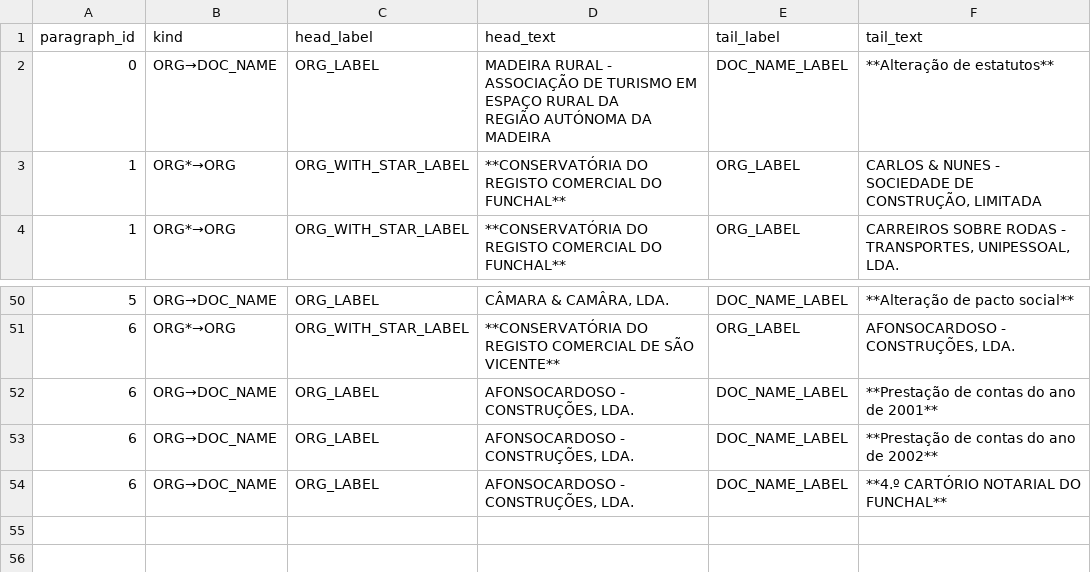
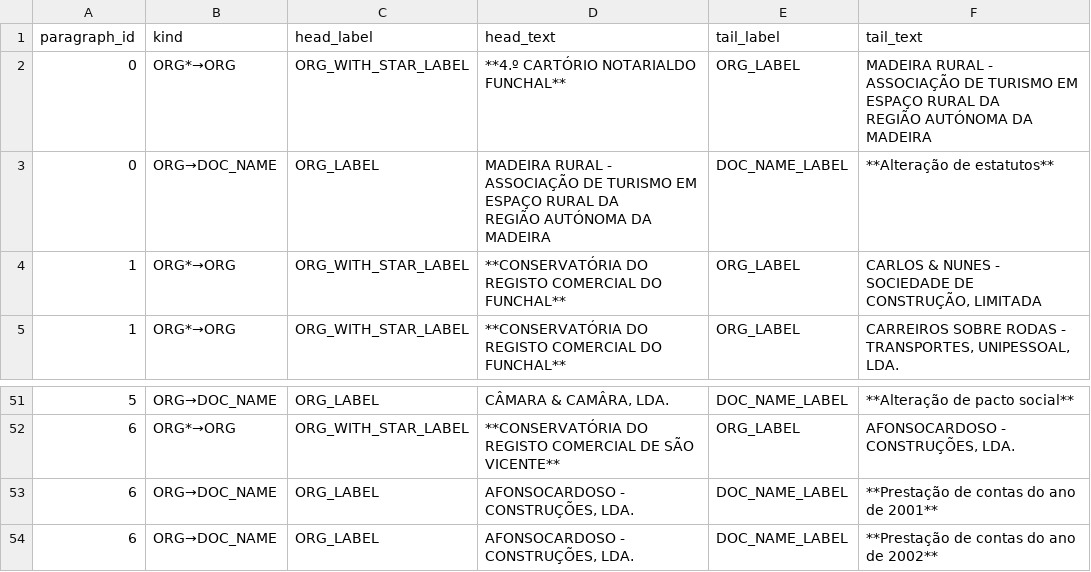
Before and after one commit to nuno887/code, a CSV file: relatons.csv, drawn as a sheet; only a part is shown, gaps mark what is left out; removed rows and columns are numbered as before the commit, all else as after; ↵ is a line break in a cell; the diff names each change by its address in the sheet, - before the commit and + after, or states it on an @@ line.

```diff
--- a/relatons.csv
+++ b/relatons.csv
+row 2: 0 | ORG*→ORG | ORG_WITH_STAR_LABEL | **4.º CARTÓRIO NOTARIALDO FUNCHAL** | ORG_LABEL | MADEIRA RURAL - ASSOCIAÇÃO DE TURISMO EM ESPAÇO RURAL DA ↵ REGIÃO AUTÓNOMA DA MADEIRA
-row 54: 6 | ORG→DOC_NAME | ORG_LABEL | AFONSOCARDOSO - CONSTRUÇÕES, LDA. | DOC_NAME_LABEL | **4.º CARTÓRIO NOTARIAL DO FUNCHAL**
```
Also changed, not shown: 3 other files.
